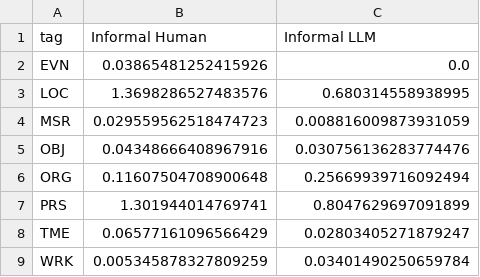
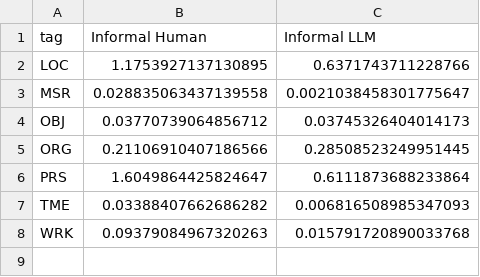
Before and after one commit to ginawelsh/masters_thesis, a CSV file: src/2_text_analysis_scripts/figures/informal_comparison/inf_ner_distribution.csv, drawn as a sheet.

```diff
--- a/src/2_text_analysis_scripts/figures/informal_comparison/inf_ner_distribution.csv
+++ b/src/2_text_analysis_scripts/figures/informal_comparison/inf_ner_distribution.csv
@@ -1,9 +1,8 @@
 tag,Informal Human,Informal LLM
-EVN,0.03865481252415926,0.0
-LOC,1.3698286527483576,0.680314558938995
-MSR,0.029559562518474723,0.008816009873931059
-OBJ,0.04348666408967916,0.030756136283774476
-ORG,0.11607504708900648,0.25669939716092494
-PRS,1.301944014769741,0.8047629697091899
-TME,0.06577161096566429,0.02803405271879247
-WRK,0.005345878327809259,0.03401490250659784
+LOC,1.1753927137130895,0.6371743711228766
+MSR,0.028835063437139558,0.0021038458301775647
+OBJ,0.03770739064856712,0.03745326404014173
+ORG,0.21106910407186566,0.28508523249951445
+PRS,1.6049864425824647,0.6111873688233864
+TME,0.03388407662686282,0.006816508985347093
+WRK,0.09379084967320263,0.015791720890033768
```
Also changed, not shown: src/2_text_analysis_scripts/figures/data_dep_by_register_informal.csv, src/2_text_analysis_scripts/figures/data_dep_distribution.csv, 31 other files.
